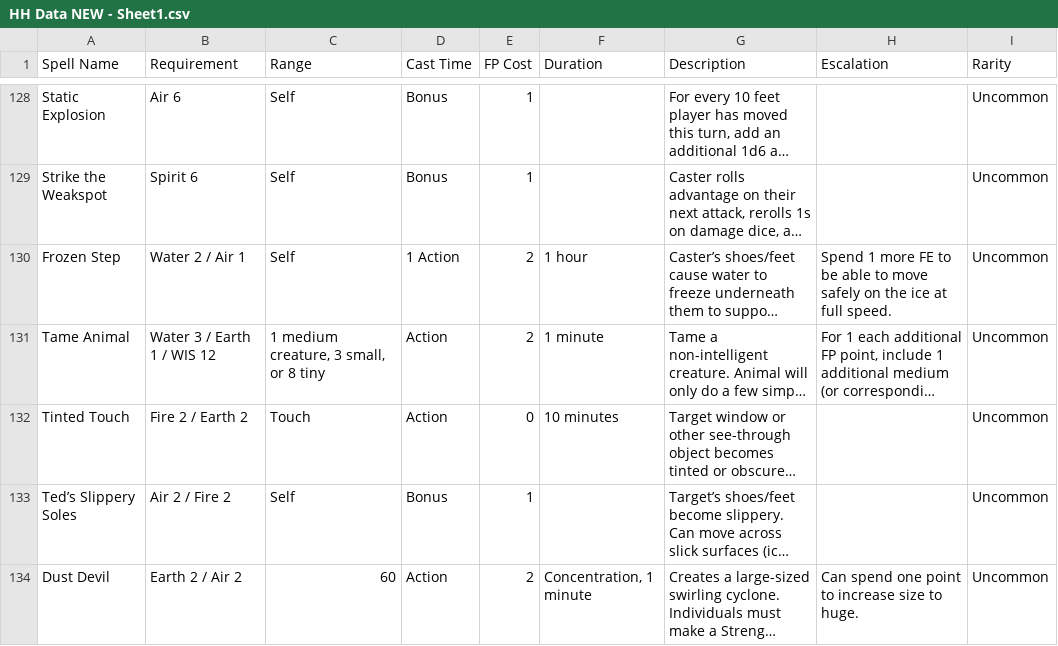
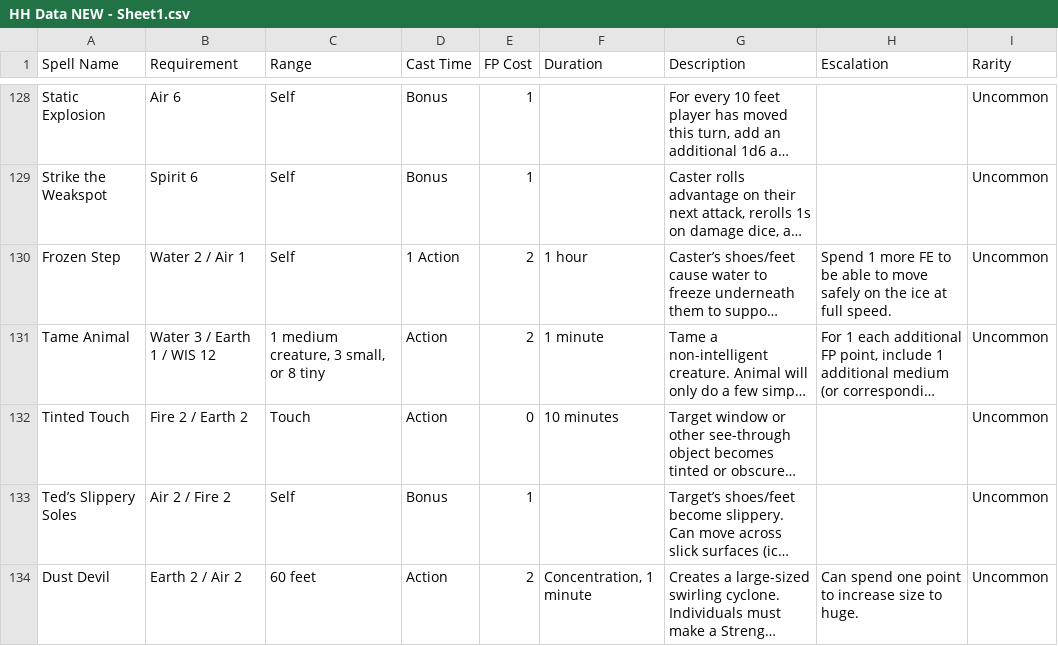
Before and after one commit to didntbring/HHRPG-Spell-Tracker, a CSV file: HH Data NEW - Sheet1.csv, drawn as a sheet; only a part is shown, gaps mark what is left out; long unchanged cells end in …; the diff covers the shown part only; the diff names each change by its address in the sheet, - before the commit and + after, or states it on an @@ line.

```diff
--- a/HH Data NEW - Sheet1.csv
+++ b/HH Data NEW - Sheet1.csv
-C134 (Range): 60
+C134 (Range): 60 feet
```
Also changed, not shown: 13 added rows and 11 edited cells elsewhere in this file.
